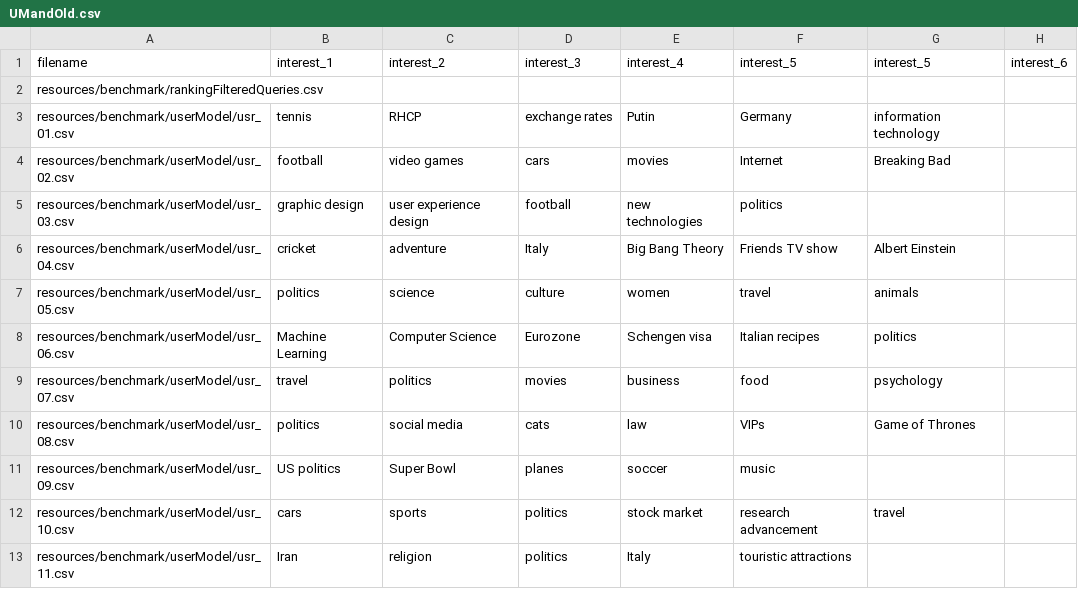
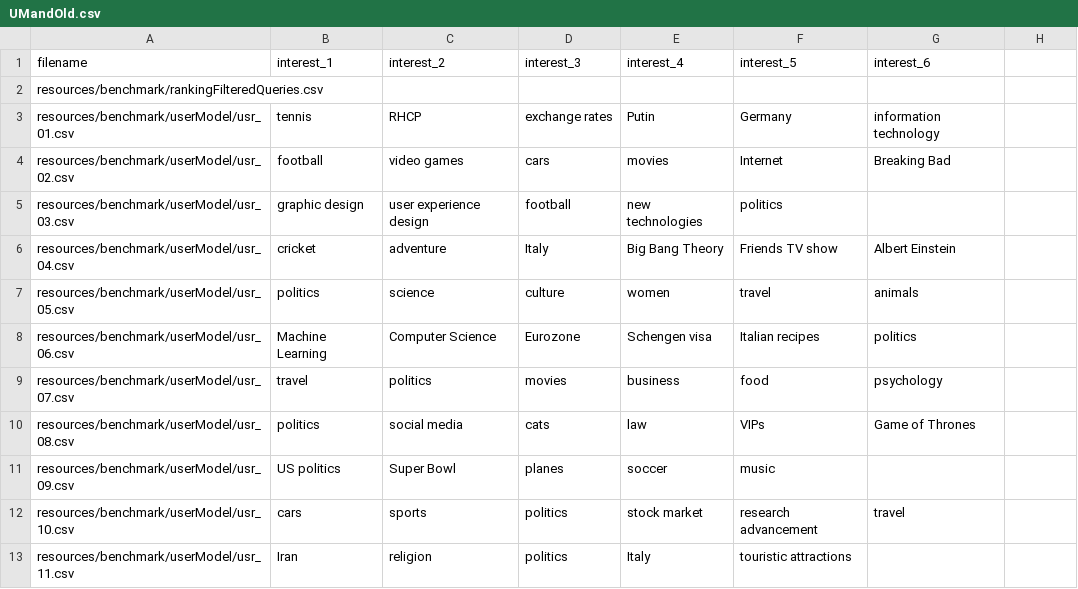
Before and after one commit to ukcvo/NewsTeller, a CSV file: resources/benchmark/UMandOld.csv, drawn as a sheet.

Commit message:
usage of new meta-config files, evaluating current approach on new data

```diff
--- a/resources/benchmark/UMandOld.csv
+++ b/resources/benchmark/UMandOld.csv
@@ -1,2 +1,2 @@
-filename,interest_1,interest_2,interest_3,interest_4,interest_5,interest_5,interest_6
+filename,interest_1,interest_2,interest_3,interest_4,interest_5,interest_6
 resources/benchmark/rankingFilteredQueries.csv,,,,,,
```
Also changed, not shown: 11 other files.
